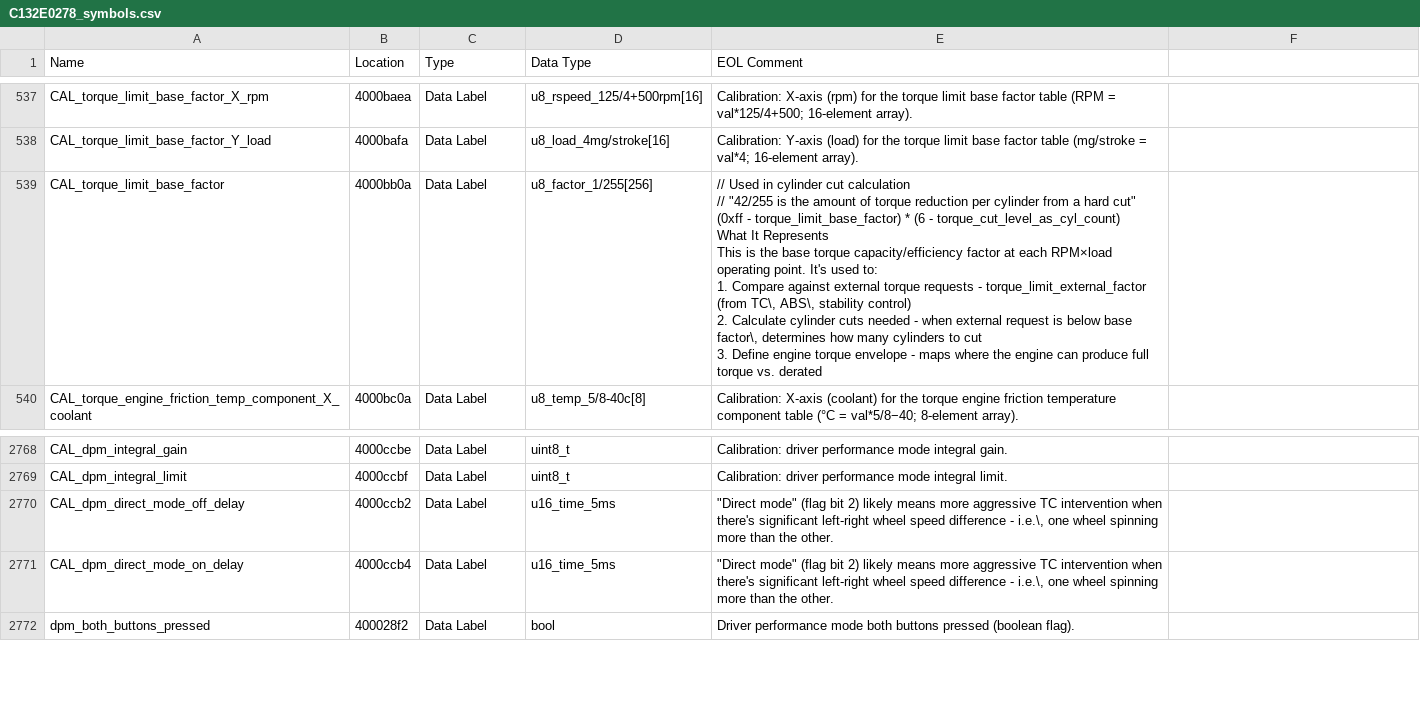
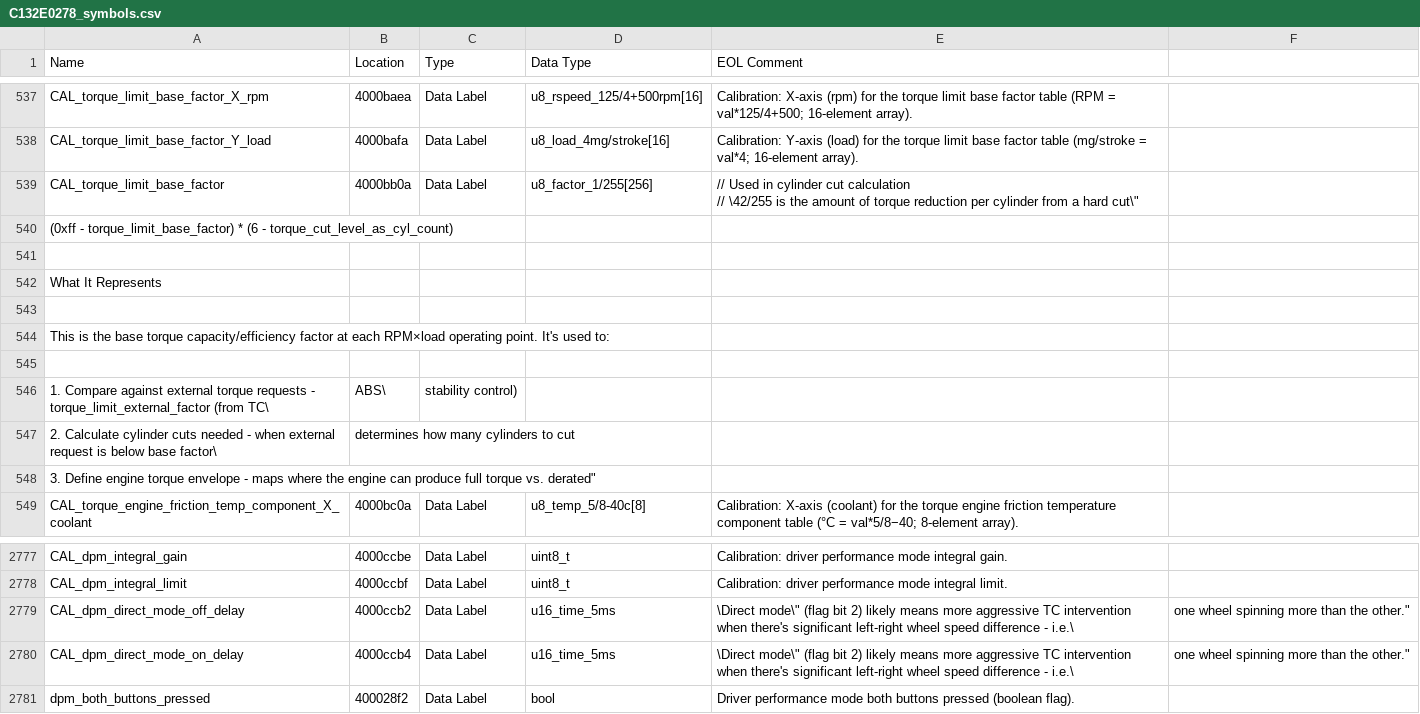
Before and after one commit to donour/LotusECU-T4e, a CSV file: disassembly/evora/C132E0278/C132E0278_symbols.csv, drawn as a sheet; only a part is shown, gaps mark what is left out; addresses are those after the commit; ↵ is a line break in a cell; the diff names each change by its address in the sheet, - before the commit and + after, or states it on an @@ line.

```diff
--- a/disassembly/evora/C132E0278/C132E0278_symbols.csv
+++ b/disassembly/evora/C132E0278/C132E0278_symbols.csv
-E539 (EOL Comment): …calculation ↵ // "42/255 is the amount of torque reduction per cylinder from a hard cut" ↵ (0xff - torque_limit_base_factor) * (6 - torque_cut_level_as_cyl_count) ↵ What It Represents ↵ This is the base torque capacity/efficiency factor at each RPM×load operating point. It's used to: ↵ 1. Compare against external torque requests - torque_limit_external_factor (from TC\, ABS\, stability control) ↵ 2. Calculate cylinder cuts needed - when external request is below base factor\, determines how many cylinders to cut ↵ 3. Define engine torque envelope - maps where the engine can produce full torque vs. derated
+E539 (EOL Comment): …calculation ↵ // \42/255 is the amount of torque reduction per cylinder from a hard cut\"
+row 540: (0xff - torque_limit_base_factor) * (6 - torque_cut_level_as_cyl_count)
+row 541: (empty)
+row 542: What It Represents
+row 543: (empty)
+row 544: This is the base torque capacity/efficiency factor at each RPM×load operating point. It's used to:
+row 545: (empty)
+row 546: 1. Compare against external torque requests - torque_limit_external_factor (from TC\ | ABS\ | stability control)
+row 547: 2. Calculate cylinder cuts needed - when external request is below base factor\ | determines how many cylinders to cut
+row 548: 3. Define engine torque envelope - maps where the engine can produce full torque vs. derated"
-E2779:E2780 (EOL Comment): "Direct mode" (flag bit 2) likely means more aggressive TC intervention when there's significant left-right wheel speed difference - i.e.\, one wheel spinning more than the other.
+E2779:E2780 (EOL Comment): \Direct mode\" (flag bit 2) likely means more aggressive TC intervention when there's significant left-right wheel speed difference - i.e.\
-F2779:F2780: (empty)
+F2779:F2780: one wheel spinning more than the other."
```
Also changed, not shown: disassembly/evora/B13200091/B13200091-symbols.csv, 19 other files.
